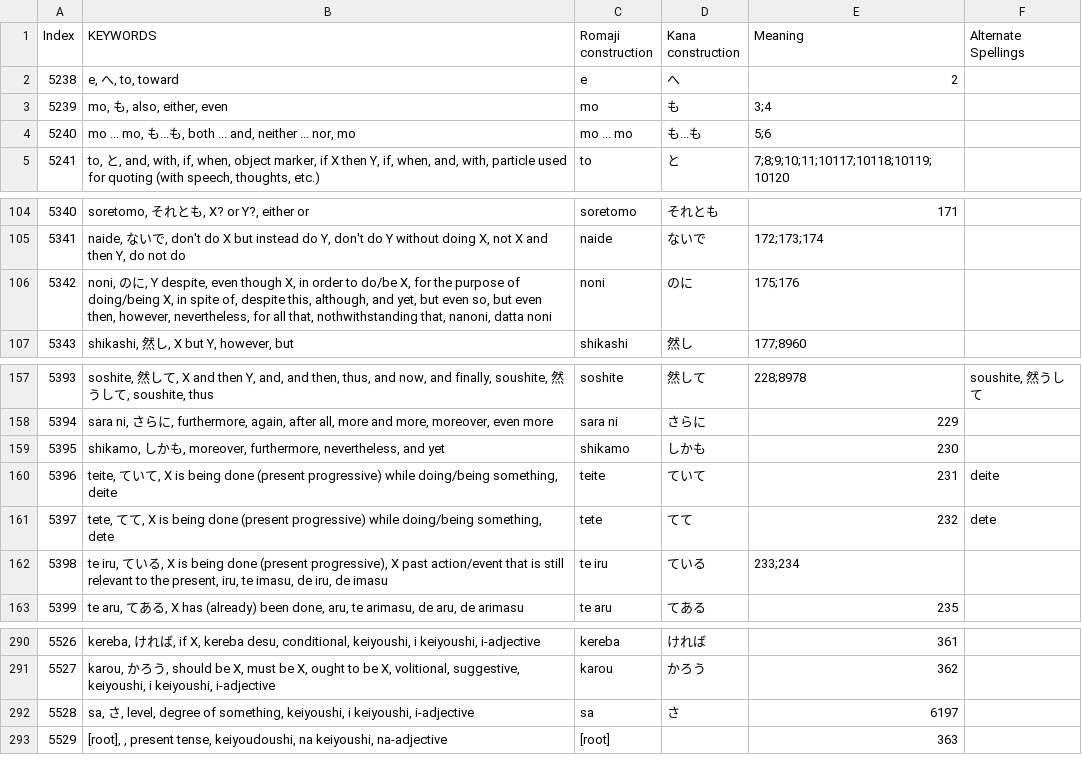
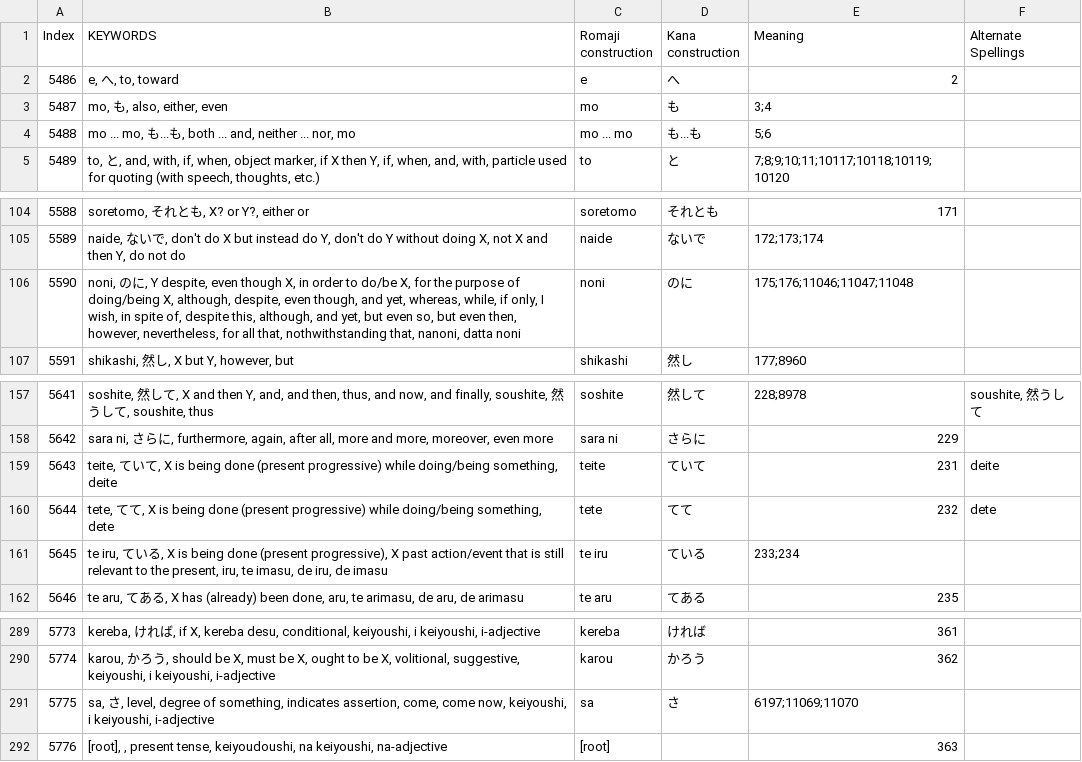
Before and after one commit to blarom/JapaneseToolbox, a CSV file: app/src/main/assets/LineGrammar - 3000 kanji.csv, drawn as a sheet; only a part is shown, gaps mark what is left out; removed rows and columns are numbered as before the commit, all else as after; the diff names each change by its address in the sheet, - before the commit and + after, or states it on an @@ line.

```diff
--- a/app/src/main/assets/LineGrammar - 3000 kanji.csv
+++ b/app/src/main/assets/LineGrammar - 3000 kanji.csv
@@ column A (Index) renumbered from row 2 down @@
-B106 (KEYWORDS): …doing/being X, in spite…
+B106 (KEYWORDS): …doing/being X, although, despite, even though, and yet, whereas, while, if only, I wish, in spite…
-E106 (Meaning): 175;176
+E106 (Meaning): 175;176;11046;11047;11048
-row 159: 5395 | shikamo, しかも, moreover, furthermore, nevertheless, and yet | shikamo | しかも | 230
-B291 (KEYWORDS): …of something, keiyoushi, i…
+B291 (KEYWORDS): …of something, indicates assertion, come, come now, keiyoushi, i…
-E291 (Meaning): 6197
+E291 (Meaning): 6197;11069;11070
```
Also changed, not shown: app/src/main/assets/LineLegend - 3000 kanji.csv, app/src/main/assets/LineRadicals - 3000 kanji.csv, 17 other files.
